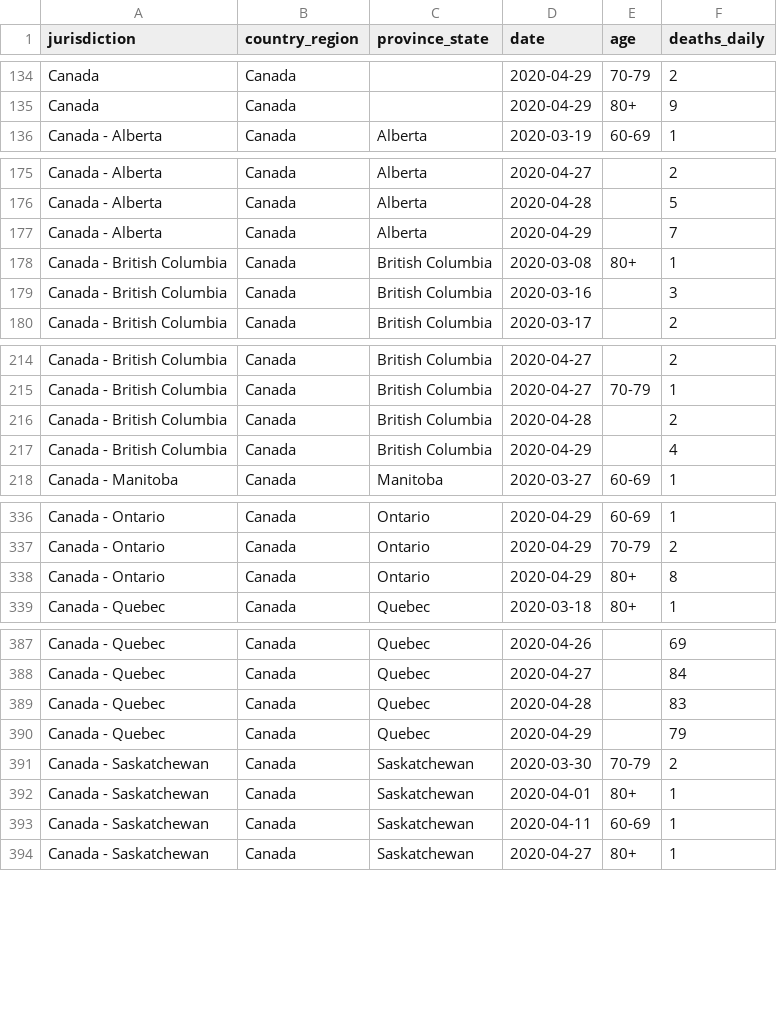
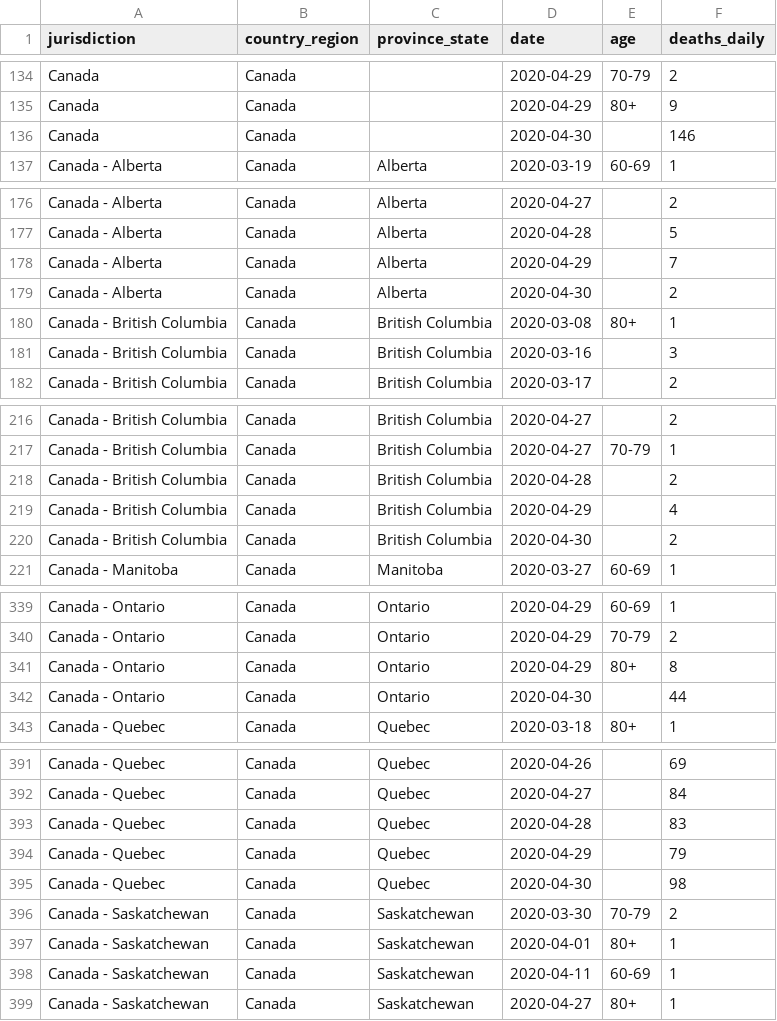
Before and after one commit to ApexRMS/covid19sim, a CSV file: data/deaths-detailed-canada-output.csv, drawn as a sheet; only a part is shown, gaps mark what is left out; the diff names each change by its address in the sheet, - before the commit and + after, or states it on an @@ line.

Commit message:
2020-05-01 data/forecast update

```diff
--- a/data/deaths-detailed-canada-output.csv
+++ b/data/deaths-detailed-canada-output.csv
+row 136: Canada | Canada |  | 2020-04-30 |  | 146
+row 179: Canada - Alberta | Canada | Alberta | 2020-04-30 |  | 2
+row 220: Canada - British Columbia | Canada | British Columbia | 2020-04-30 |  | 2
+row 342: Canada - Ontario | Canada | Ontario | 2020-04-30 |  | 44
+row 395: Canada - Quebec | Canada | Quebec | 2020-04-30 |  | 98
```
Also changed, not shown: 10 other files.
